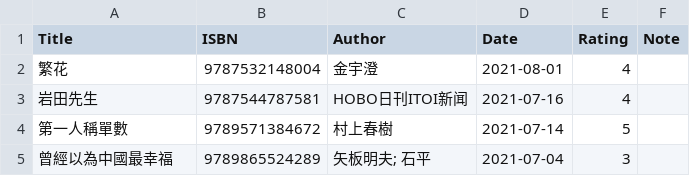
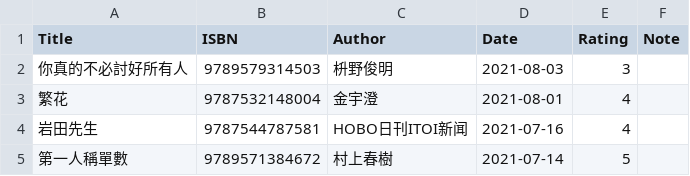
Before and after one commit to gujiaxi/gujiaxi.github.io, a CSV file: _data/books.csv, drawn as a sheet; only a part is shown; the shorter side is filled out with more unchanged rows.

Commit message:
deployed by ciad

```diff
--- a/_data/books.csv
+++ b/_data/books.csv
@@ -1,2 +1,3 @@
 Title,ISBN,Author,Date,Rating,Note
+你真的不必討好所有人,9789579314503,枡野俊明,2021-08-03,3,
 繁花,9787532148004,金宇澄,2021-08-01,4,
```
